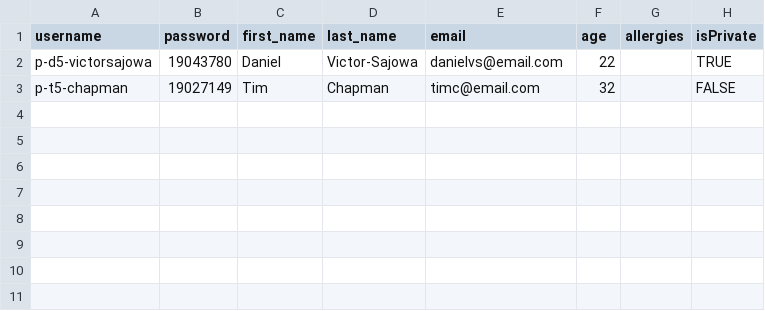
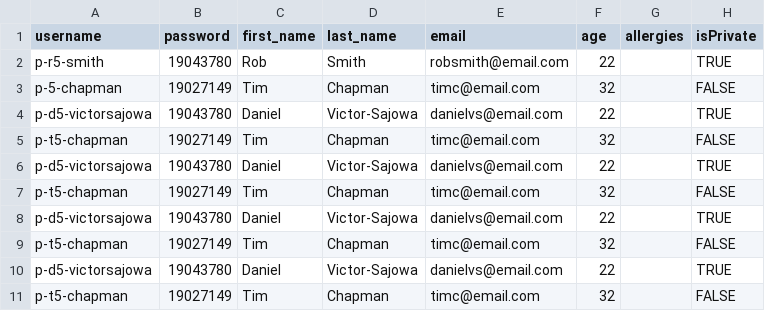
Before and after one commit to adam-selman/DaESD-Assignment-2, a CSV file: DESD_2024/SmartCare/data/patients.csv, drawn as a sheet; the diff names each change by its address in the sheet, - before the commit and + after, or states it on an @@ line.

Commit message:
Adding test data

```diff
--- a/DESD_2024/SmartCare/data/patients.csv
+++ b/DESD_2024/SmartCare/data/patients.csv
+row 2: p-r5-smith | 19043780 | Rob | Smith | robsmith@email.com | 22 |  | TRUE
+row 3: p-5-chapman | 19027149 | Tim | Chapman | timc@email.com | 32 |  | FALSE
+row 4: p-d5-victorsajowa | 19043780 | Daniel | Victor-Sajowa | danielvs@email.com | 22 |  | TRUE
+row 5: p-t5-chapman | 19027149 | Tim | Chapman | timc@email.com | 32 |  | FALSE
+row 6: p-d5-victorsajowa | 19043780 | Daniel | Victor-Sajowa | danielvs@email.com | 22 |  | TRUE
+row 7: p-t5-chapman | 19027149 | Tim | Chapman | timc@email.com | 32 |  | FALSE
+row 8: p-d5-victorsajowa | 19043780 | Daniel | Victor-Sajowa | danielvs@email.com | 22 |  | TRUE
+row 9: p-t5-chapman | 19027149 | Tim | Chapman | timc@email.com | 32 |  | FALSE
```
Also changed, not shown: DESD_2024/SmartCare/data/doctors.csv, 2 other files.
